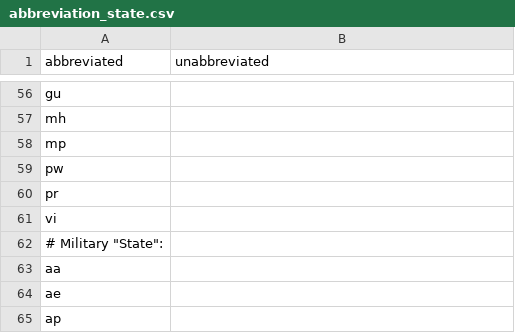
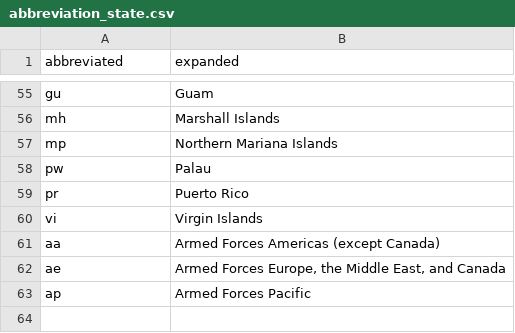
Before and after one commit to all-of-us/curation, a CSV file: data_steward/resource_files/validation/participants/abbreviation_state.csv, drawn as a sheet; only a part is shown, gaps mark what is left out; the diff covers the shown part only.

```diff
--- a/data_steward/resource_files/validation/participants/abbreviation_state.csv
+++ b/data_steward/resource_files/validation/participants/abbreviation_state.csv
@@ -1 +1 @@
-"abbreviated","unabbreviated"
+"abbreviated","expanded"
@@ -56,10 +55,9 @@
-"gu",
-"mh",
-"mp",
-"pw",
-"pr",
-"vi",
-# Military "State":
-"aa",
-"ae",
-"ap",
+"gu","Guam"
+"mh","Marshall Islands"
+"mp","Northern Mariana Islands"
+"pw","Palau"
+"pr","Puerto Rico"
+"vi","Virgin Islands"
+"aa","Armed Forces Americas (except Canada)"
+"ae","Armed Forces Europe, the Middle East, and Canada"
+"ap","Armed Forces Pacific"
```
Also changed, not shown: 1 removed row and 53 edited cells elsewhere in this file, 1 other file.
